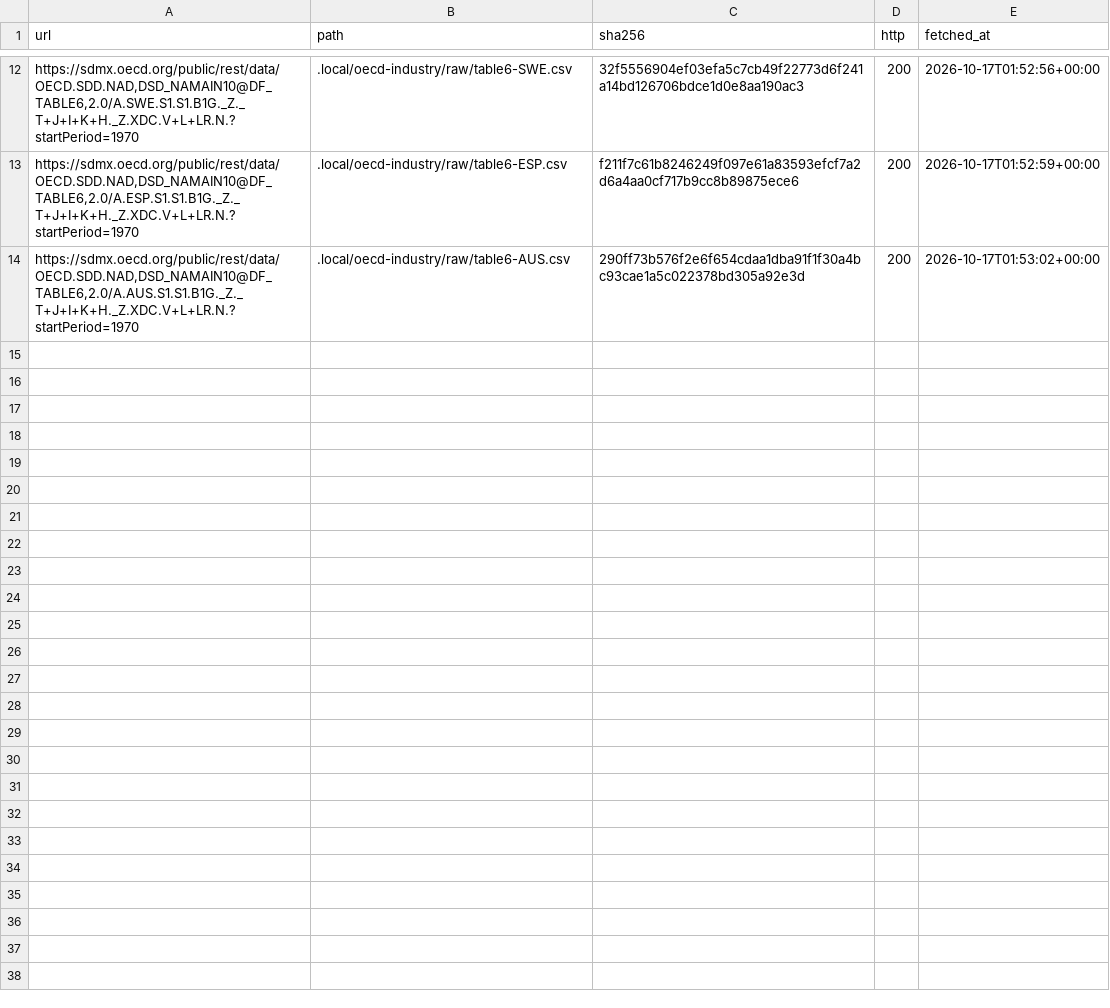
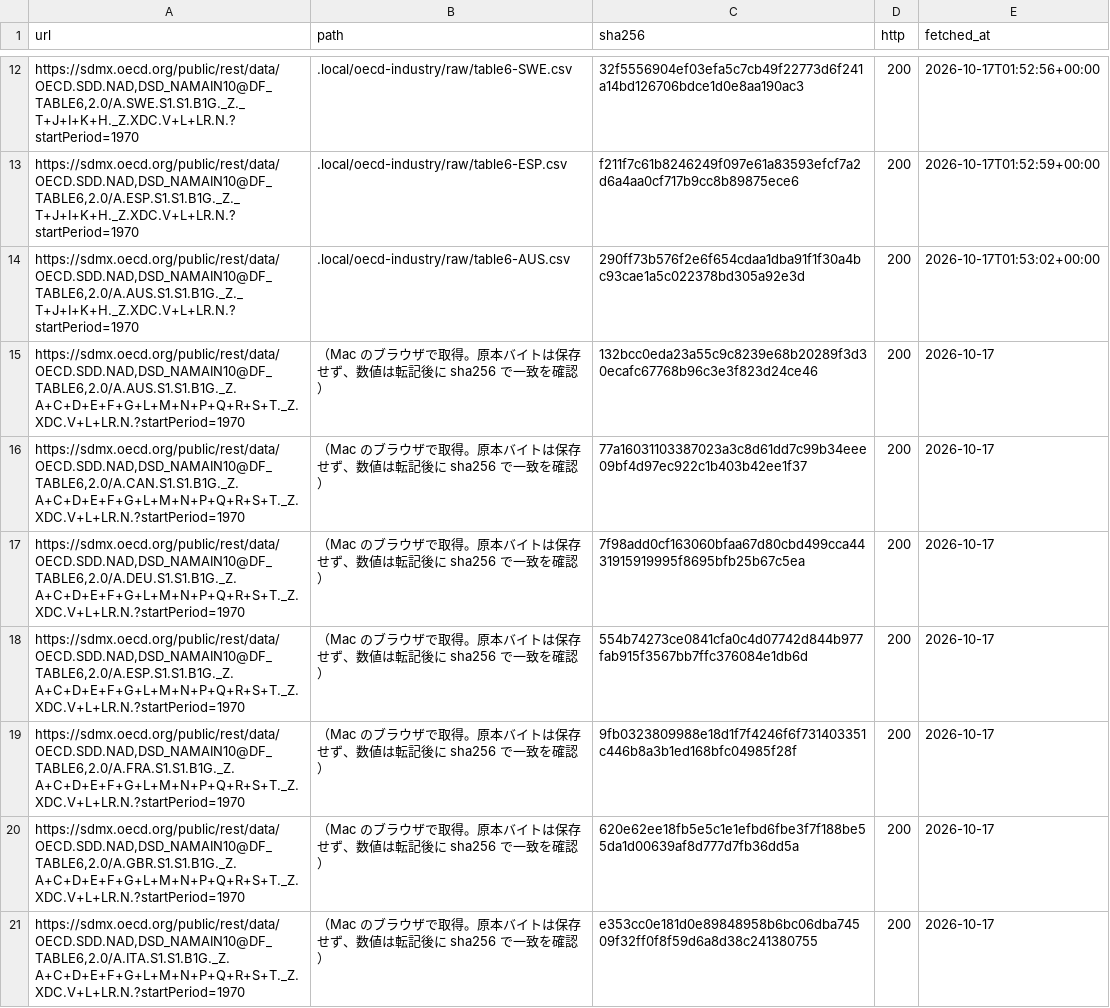
Before and after one commit to nexus-ai-2045/public-interest-lens, a CSV file: data/acquired/oecd-industry/manifest.csv, drawn as a sheet; only a part is shown, gaps mark what is left out; the diff covers the shown part only; the diff names each change by its address in the sheet, - before the commit and + after, or states it on an @@ line.

```diff
--- a/data/acquired/oecd-industry/manifest.csv
+++ b/data/acquired/oecd-industry/manifest.csv
+row 15: https://sdmx.oecd.org/public/rest/data/OECD.SDD.NAD,DSD_NAMAIN10@DF_TABLE6,2.0/A.AUS.S1.S1.B1G._Z.A+C+D+E+F+G+L+M+N+P+Q+R+S+T._Z.XDC.V+L+LR.N.?startPeriod=1970 | （Mac のブラウザで取得。原本バイトは保存せず、数値は転記後に sha256 で一致を確認） | 132bcc0eda23a55c9c8239e68b20289f3d30ecafc67768b96c3e3f823d24ce46 | 200 | 2026-10-17
+row 16: https://sdmx.oecd.org/public/rest/data/OECD.SDD.NAD,DSD_NAMAIN10@DF_TABLE6,2.0/A.CAN.S1.S1.B1G._Z.A+C+D+E+F+G+L+M+N+P+Q+R+S+T._Z.XDC.V+L+LR.N.?startPeriod=1970 | （Mac のブラウザで取得。原本バイトは保存せず、数値は転記後に sha256 で一致を確認） | 77a16031103387023a3c8d61dd7c99b34eee09bf4d97ec922c1b403b42ee1f37 | 200 | 2026-10-17
+row 17: https://sdmx.oecd.org/public/rest/data/OECD.SDD.NAD,DSD_NAMAIN10@DF_TABLE6,2.0/A.DEU.S1.S1.B1G._Z.A+C+D+E+F+G+L+M+N+P+Q+R+S+T._Z.XDC.V+L+LR.N.?startPeriod=1970 | （Mac のブラウザで取得。原本バイトは保存せず、数値は転記後に sha256 で一致を確認） | 7f98add0cf163060bfaa67d80cbd499cca4431915919995f8695bfb25b67c5ea | 200 | 2026-10-17
+row 18: https://sdmx.oecd.org/public/rest/data/OECD.SDD.NAD,DSD_NAMAIN10@DF_TABLE6,2.0/A.ESP.S1.S1.B1G._Z.A+C+D+E+F+G+L+M+N+P+Q+R+S+T._Z.XDC.V+L+LR.N.?startPeriod=1970 | （Mac のブラウザで取得。原本バイトは保存せず、数値は転記後に sha256 で一致を確認） | 554b74273ce0841cfa0c4d07742d844b977fab915f3567bb7ffc376084e1db6d | 200 | 2026-10-17
+row 19: https://sdmx.oecd.org/public/rest/data/OECD.SDD.NAD,DSD_NAMAIN10@DF_TABLE6,2.0/A.FRA.S1.S1.B1G._Z.A+C+D+E+F+G+L+M+N+P+Q+R+S+T._Z.XDC.V+L+LR.N.?startPeriod=1970 | （Mac のブラウザで取得。原本バイトは保存せず、数値は転記後に sha256 で一致を確認） | 9fb0323809988e18d1f7f4246f6f731403351c446b8a3b1ed168bfc04985f28f | 200 | 2026-10-17
+row 20: https://sdmx.oecd.org/public/rest/data/OECD.SDD.NAD,DSD_NAMAIN10@DF_TABLE6,2.0/A.GBR.S1.S1.B1G._Z.A+C+D+E+F+G+L+M+N+P+Q+R+S+T._Z.XDC.V+L+LR.N.?startPeriod=1970 | （Mac のブラウザで取得。原本バイトは保存せず、数値は転記後に sha256 で一致を確認） | 620e62ee18fb5e5c1e1efbd6fbe3f7f188be55da1d00639af8d777d7fb36dd5a | 200 | 2026-10-17
+row 21: https://sdmx.oecd.org/public/rest/data/OECD.SDD.NAD,DSD_NAMAIN10@DF_TABLE6,2.0/A.ITA.S1.S1.B1G._Z.A+C+D+E+F+G+L+M+N+P+Q+R+S+T._Z.XDC.V+L+LR.N.?startPeriod=1970 | （Mac のブラウザで取得。原本バイトは保存せず、数値は転記後に sha256 で一致を確認） | e353cc0e181d0e89848958b6bc06dba74509f32ff0f8f59d6a8d38c241380755 | 200 | 2026-10-17
```
Also changed, not shown: 6 added rows elsewhere in this file, 1 other file.
